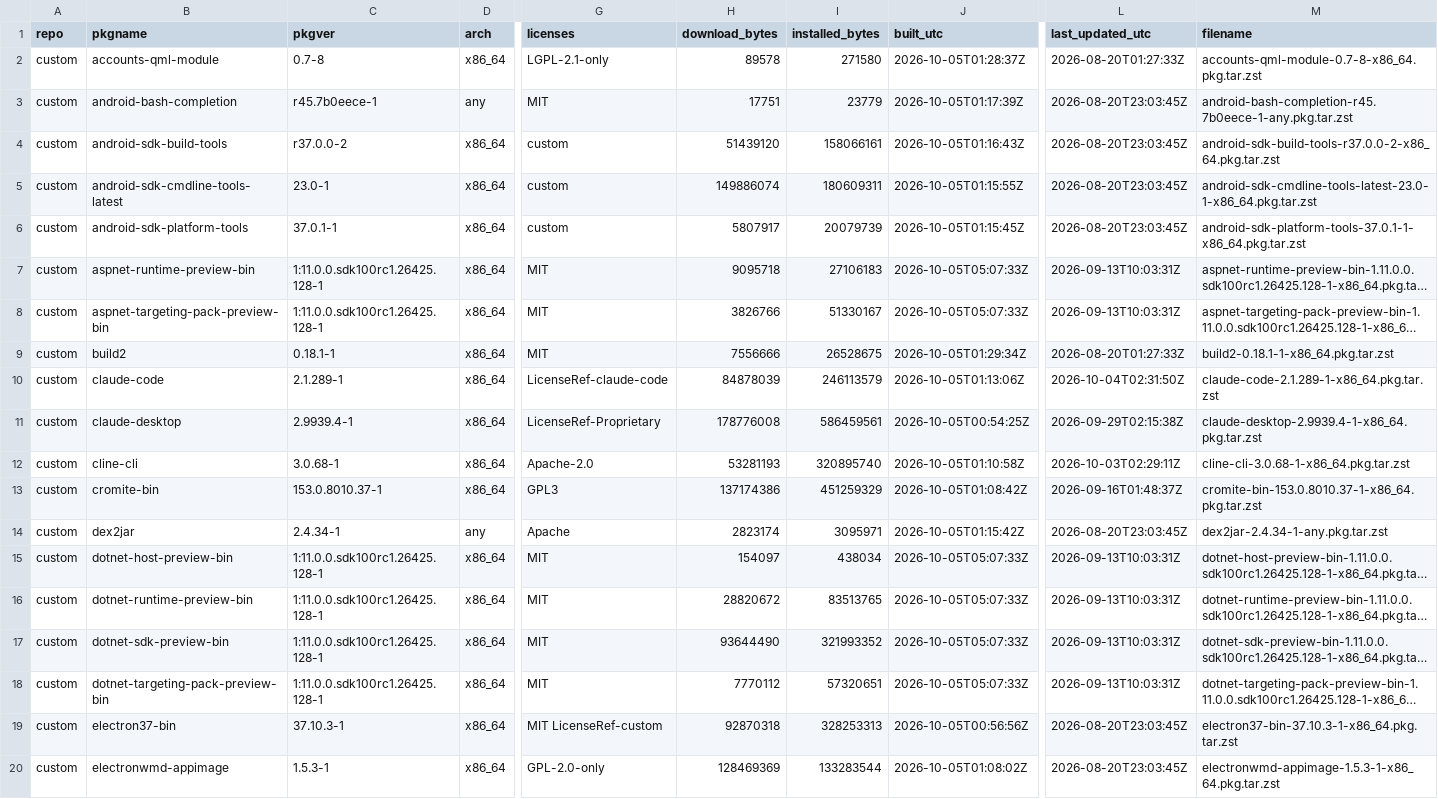
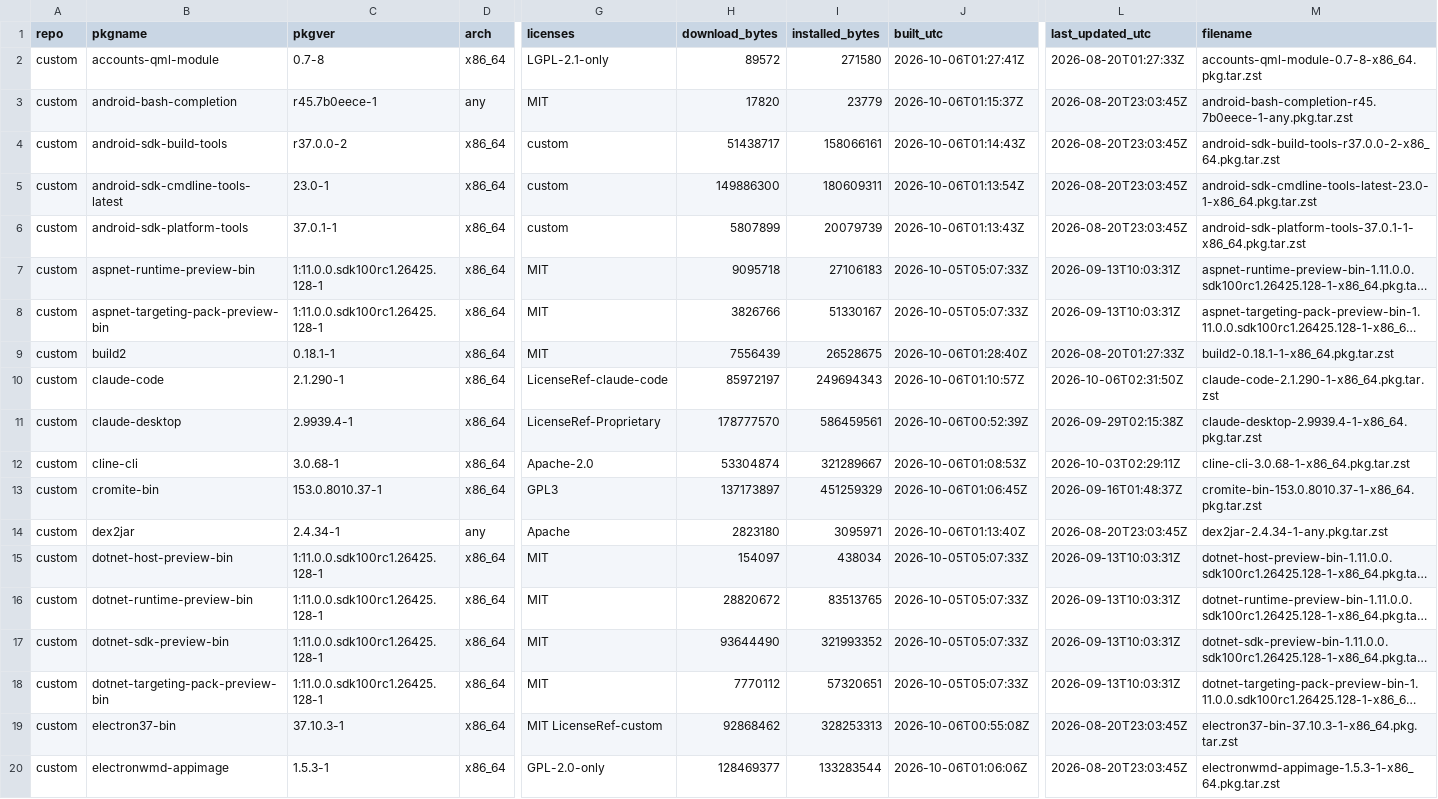
Before and after one commit to xerootg/xerootg.github.io, a CSV file: data/packages.csv, drawn as a sheet; only a part is shown, gaps mark what is left out; long unchanged cells end in …; the diff covers the shown part only; the diff names each change by its address in the sheet, - before the commit and + after, or states it on an @@ line.

```diff
--- a/data/packages.csv
+++ b/data/packages.csv
-H2 (download_bytes): 89578
+H2 (download_bytes): 89572
-J2 (built_utc): 2026-10-05T01:28:37Z
+J2 (built_utc): 2026-10-06T01:27:41Z
-H3 (download_bytes): 17751
+H3 (download_bytes): 17820
-J3 (built_utc): 2026-10-05T01:17:39Z
+J3 (built_utc): 2026-10-06T01:15:37Z
-H4 (download_bytes): 51439120
+H4 (download_bytes): 51438717
-J4 (built_utc): 2026-10-05T01:16:43Z
+J4 (built_utc): 2026-10-06T01:14:43Z
-H5 (download_bytes): 149886074
+H5 (download_bytes): 149886300
-J5 (built_utc): 2026-10-05T01:15:55Z
+J5 (built_utc): 2026-10-06T01:13:54Z
-H6 (download_bytes): 5807917
+H6 (download_bytes): 5807899
-J6 (built_utc): 2026-10-05T01:15:45Z
+J6 (built_utc): 2026-10-06T01:13:43Z
-H9 (download_bytes): 7556666
+H9 (download_bytes): 7556439
-J9 (built_utc): 2026-10-05T01:29:34Z
+J9 (built_utc): 2026-10-06T01:28:40Z
-C10 (pkgver): 2.1.289-1
+C10 (pkgver): 2.1.290-1
-H10 (download_bytes): 84878039
+H10 (download_bytes): 85972197
-I10 (installed_bytes): 246113579
+I10 (installed_bytes): 249694343
-J10 (built_utc): 2026-10-05T01:13:06Z
+J10 (built_utc): 2026-10-06T01:10:57Z
-L10 (last_updated_utc): 2026-10-04T02:31:50Z
+L10 (last_updated_utc): 2026-10-06T02:31:50Z
-M10 (filename): claude-code-2.1.289-1-x86_64.pkg.tar.zst
+M10 (filename): claude-code-2.1.290-1-x86_64.pkg.tar.zst
-H11 (download_bytes): 178776008
+H11 (download_bytes): 178777570
-J11 (built_utc): 2026-10-05T00:54:25Z
+J11 (built_utc): 2026-10-06T00:52:39Z
-H12 (download_bytes): 53281193
+H12 (download_bytes): 53304874
-I12 (installed_bytes): 320895740
+I12 (installed_bytes): 321289667
-J12 (built_utc): 2026-10-05T01:10:58Z
+J12 (built_utc): 2026-10-06T01:08:53Z
-H13 (download_bytes): 137174386
+H13 (download_bytes): 137173897
-J13 (built_utc): 2026-10-05T01:08:42Z
+J13 (built_utc): 2026-10-06T01:06:45Z
-H14 (download_bytes): 2823174
+H14 (download_bytes): 2823180
-J14 (built_utc): 2026-10-05T01:15:42Z
+J14 (built_utc): 2026-10-06T01:13:40Z
-H19 (download_bytes): 92870318
+H19 (download_bytes): 92868462
-J19 (built_utc): 2026-10-05T00:56:56Z
+J19 (built_utc): 2026-10-06T00:55:08Z
-H20 (download_bytes): 128469369
+H20 (download_bytes): 128469377
-J20 (built_utc): 2026-10-05T01:08:02Z
+J20 (built_utc): 2026-10-06T01:06:06Z
```
Also changed, not shown: 106 edited cells elsewhere in this file, data/changes.csv, 2 other files.
